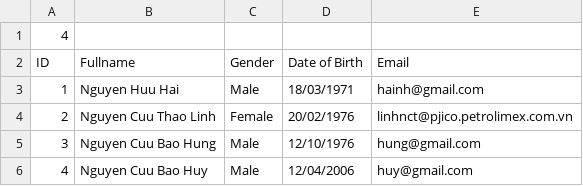
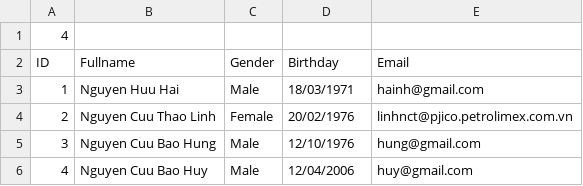
Before and after one commit to ntduydu2004/CS162-project, a CSV file: Manager/data/DetailOfStaff.csv, drawn as a sheet.

```diff
--- a/Manager/data/DetailOfStaff.csv
+++ b/Manager/data/DetailOfStaff.csv
@@ -1,3 +1,3 @@
 4				
-ID,Fullname,Gender,Date of Birth,Email
+ID,Fullname,Gender,Birthday,Email
 1,Nguyen Huu Hai,Male,18/03/1971,hainh@gmail.com
```
Also changed, not shown: Manager/data/21-22/HK1/CourseOf21APCS1.csv, Manager/data/21-22/HK1/ResultOf21APCS1.csv, 23 other files.
